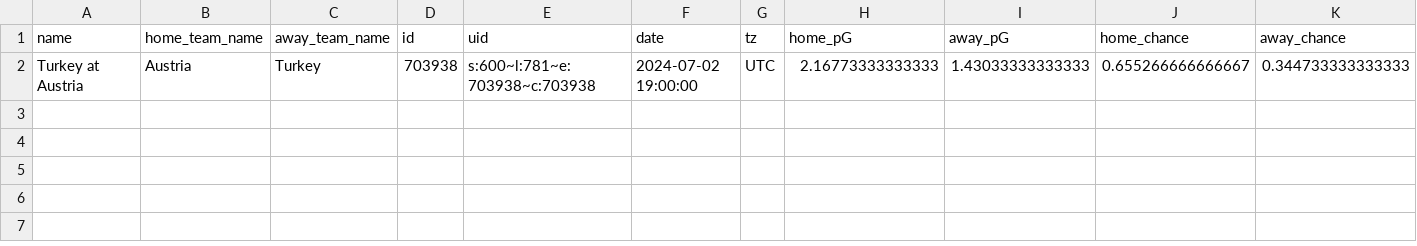
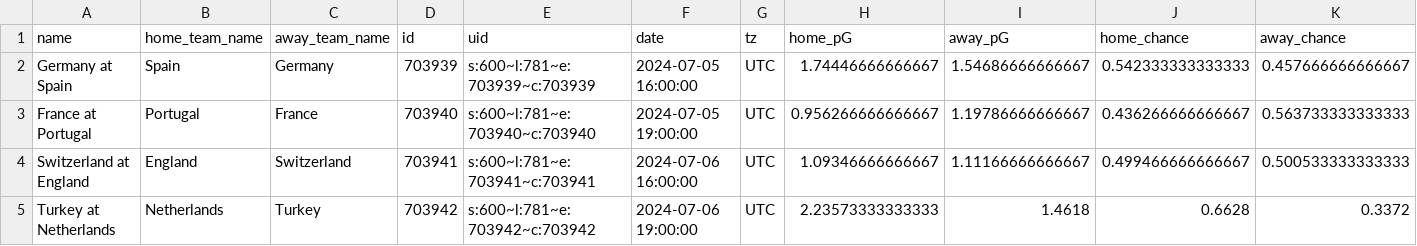
Before and after one commit to zecellomaster/tprdatarepo, a CSV file: 2024 Euro/EuroRefinedScoreTable.csv, drawn as a sheet; only a part is shown; addresses are those after the commit; rows hold the shown columns only; the diff names each change by its address in the sheet, - before the commit and + after, or states it on an @@ line.

Commit message:
UEFA Euro 2024 Update on 2024-07-02 17:21:27 EDT

```diff
--- a/2024 Euro/EuroRefinedScoreTable.csv
+++ b/2024 Euro/EuroRefinedScoreTable.csv
+row 2: Germany at Spain | Spain | Germany | 703939 | s:600~l:781~e:703939~c:703939 | 2024-07-05 16:00:00 | UTC | 1.74446666666667 | 1.54686666666667 | 0.542333333333333 | 0.457666666666667
+row 3: France at Portugal | Portugal | France | 703940 | s:600~l:781~e:703940~c:703940 | 2024-07-05 19:00:00 | UTC | 0.956266666666667 | 1.19786666666667 | 0.436266666666667 | 0.563733333333333
+row 4: Switzerland at England | England | Switzerland | 703941 | s:600~l:781~e:703941~c:703941 | 2024-07-06 16:00:00 | UTC | 1.09346666666667 | 1.11166666666667 | 0.499466666666667 | 0.500533333333333
-A5 (name): Turkey at Austria
+A5 (name): Turkey at Netherlands
-B5 (home_team_name): Austria
+B5 (home_team_name): Netherlands
-D5 (id): 703938
+D5 (id): 703942
-E5 (uid): s:600~l:781~e:703938~c:703938
+E5 (uid): s:600~l:781~e:703942~c:703942
-F5 (date): 2024-07-02 19:00:00
+F5 (date): 2024-07-06 19:00:00
-H5 (home_pG): 2.16773333333333
+H5 (home_pG): 2.23573333333333
-I5 (away_pG): 1.43033333333333
+I5 (away_pG): 1.4618
-J5 (home_chance): 0.655266666666667
+J5 (home_chance): 0.6628
-K5 (away_chance): 0.344733333333333
+K5 (away_chance): 0.3372
```
Also changed, not shown: 2024 Euro/EuroStoredScoreTable.csv, 2024 Euro/EuroTournamentOdds.csv, 4 other files.
